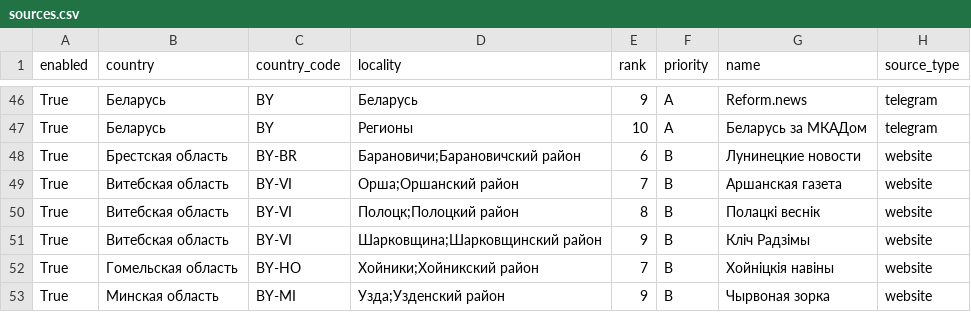
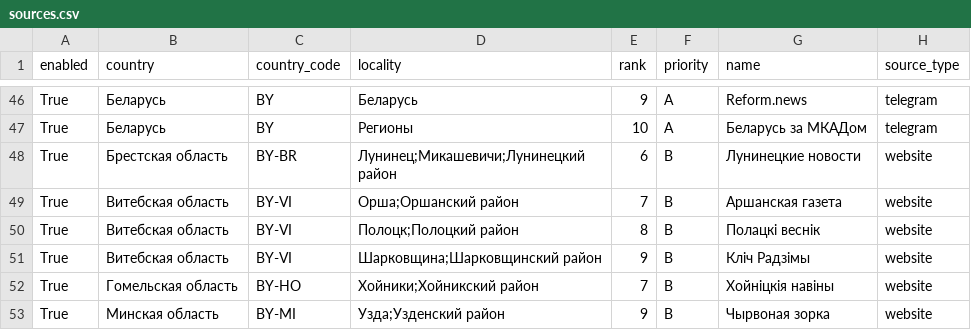
Before and after one commit to uladzislaureutt-jpg/SE-monitor, a CSV file: config/sources.csv, drawn as a sheet; only a part is shown, gaps mark what is left out; the diff names each change by its address in the sheet, - before the commit and + after, or states it on an @@ line.

Commit message:
Add files via upload

```diff
--- a/config/sources.csv
+++ b/config/sources.csv
-D48 (locality): Барановичи;Барановичский район
+D48 (locality): Лунинец;Микашевичи;Лунинецкий район
```
